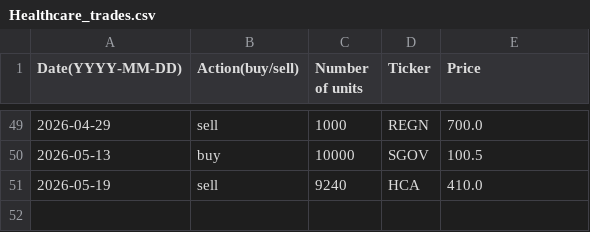
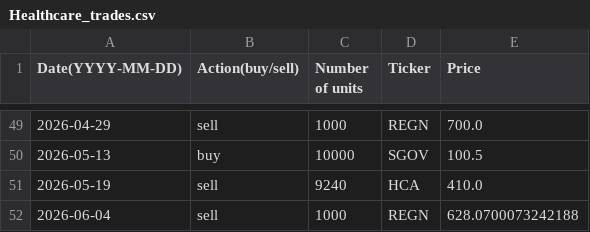
Before and after one commit to clojure-finance/hku-cim-trades, a CSV file: Completed_trades/Healthcare_trades.csv, drawn as a sheet; only a part is shown, gaps mark what is left out.

```diff
--- a/Completed_trades/Healthcare_trades.csv
+++ b/Completed_trades/Healthcare_trades.csv
@@ -51 +51,2 @@ Date(YYYY-MM-DD),Action(buy/sell),Number of units,Ticker,Price
 2026-05-19,sell,9240,HCA,410.0
+2026-06-04,sell,1000,REGN,628.0700073242188
```
Also changed, not shown: Code/Automatically_completed_trades.csv, Order_files/Healthcare_order.csv.
